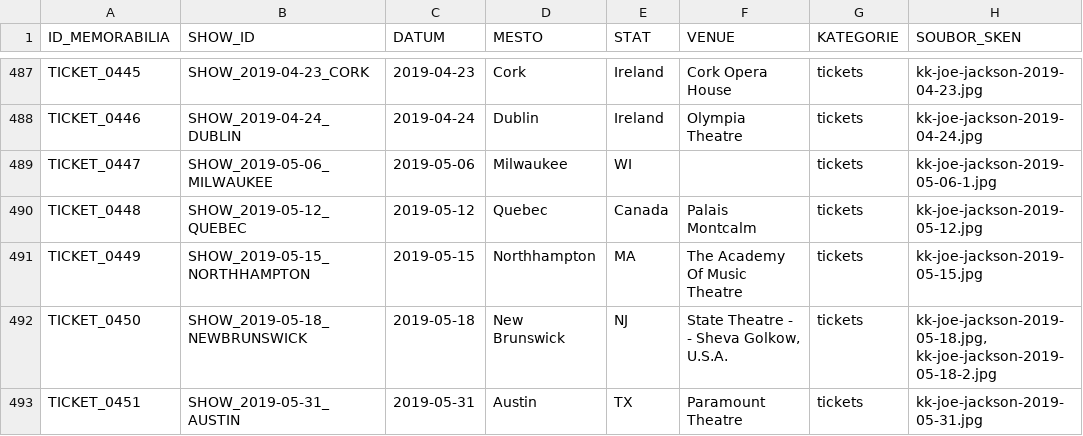
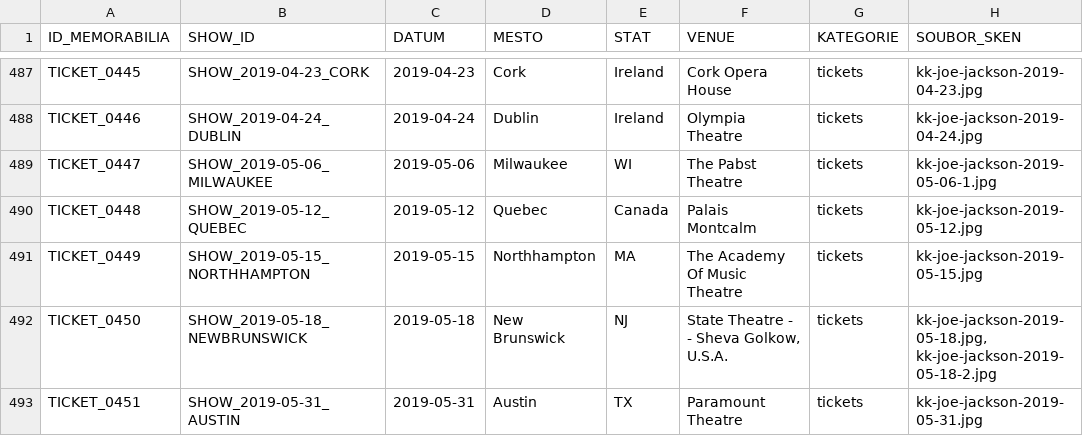
Before and after one commit to 19forever/joe-jackson-tickets, a CSV file: joe_jackson_tickets_cleaned.csv, drawn as a sheet; only a part is shown, gaps mark what is left out; the diff names each change by its address in the sheet, - before the commit and + after, or states it on an @@ line.

Commit message:
Update record TICKET_0447 via Web Editor

```diff
--- a/joe_jackson_tickets_cleaned.csv
+++ b/joe_jackson_tickets_cleaned.csv
-F489 (VENUE): (empty)
+F489 (VENUE): The Pabst Theatre
```
